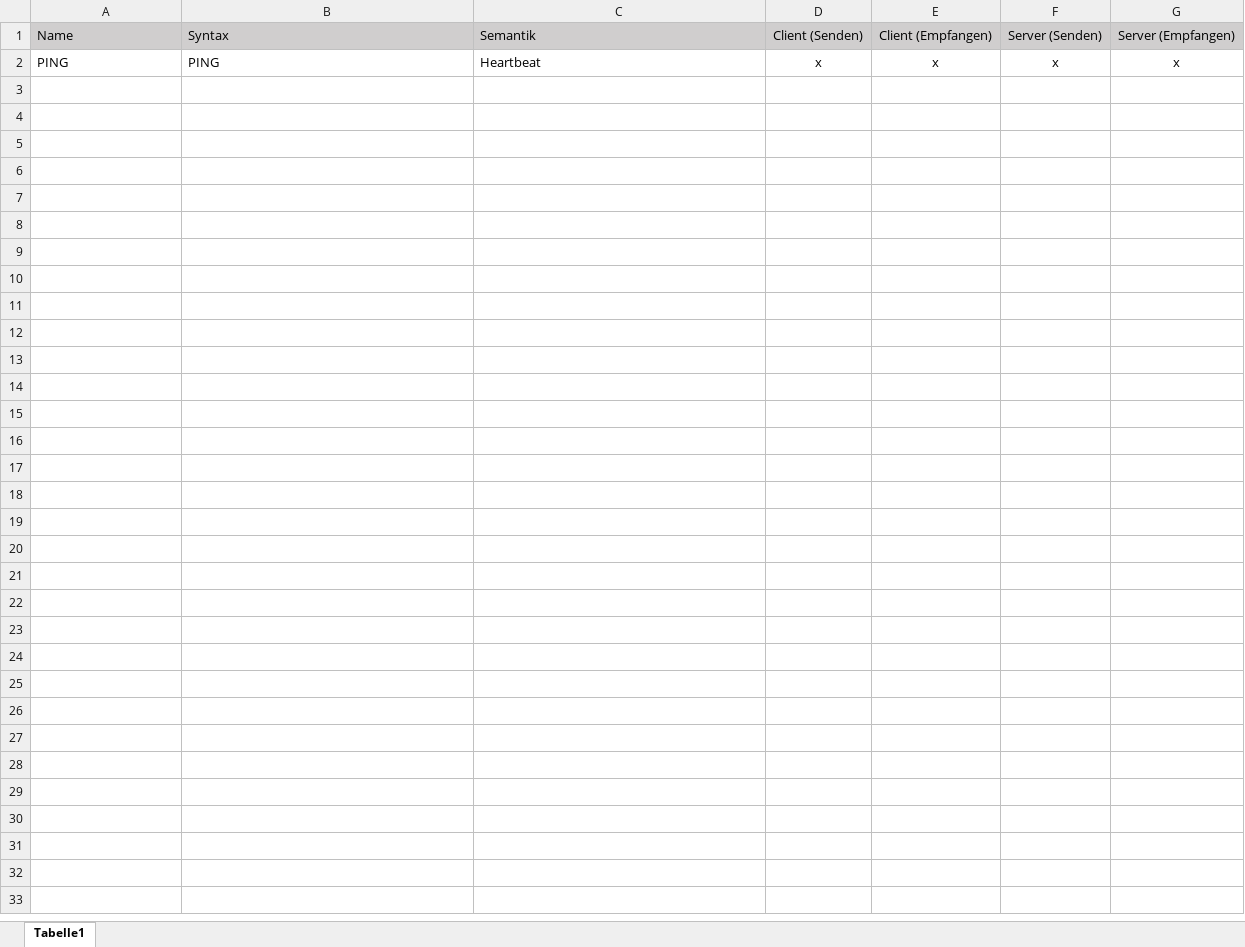
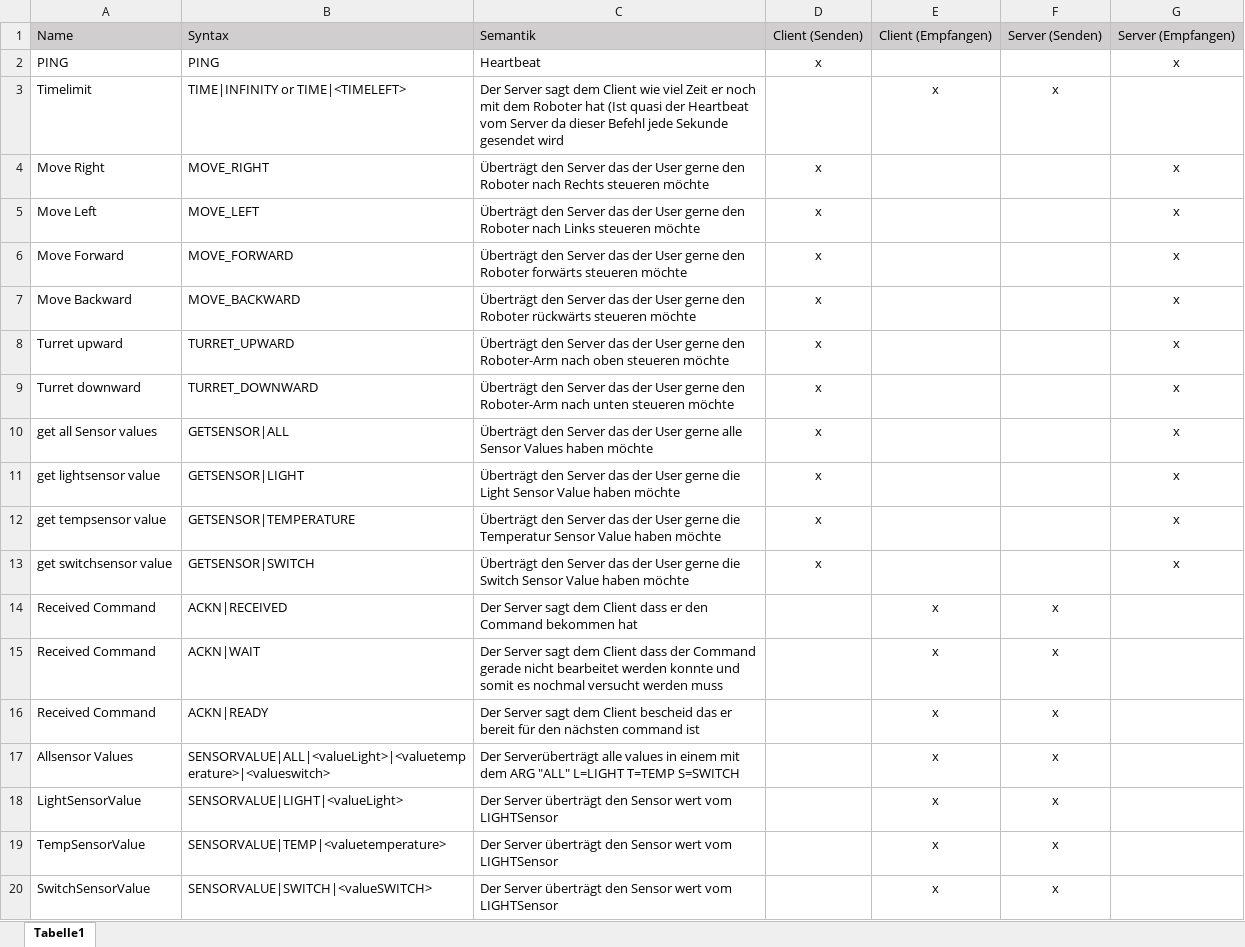
Before and after one commit to zusuck/SchulProjekt, an Excel workbook: Programmierer/Client-Server Protokoll.xlsx, sheet Tabelle1, drawn as a sheet; values as stored, in another font and other column widths than the file's, no borders; conditional formats not drawn; the diff names each change by its address in the sheet, - before the commit and + after, or states it on an @@ line.

Commit message:
Protkoll vervollständigt
Ich habe ausserdem die vorgebenen Befehle habe ich verändert

```diff
--- a/Programmierer/Client-Server Protokoll.xlsx (sheet Tabelle1)
+++ b/Programmierer/Client-Server Protokoll.xlsx (sheet Tabelle1)
-E2: x
+E2: (empty)
-F2: x
+F2: (empty)
+row 3: Timelimit | TIME|INFINITY or TIME|<TIMELEFT> | Der Server sagt dem Client wie viel Zeit er noch mit dem Roboter hat (Ist quasi der Heartbeat vom Server da dieser Befehl jede Sekunde gesendet wird |  | x | x
+row 4: Move Right | MOVE_RIGHT | Überträgt den Server das der User gerne den Roboter nach Rechts steueren möchte | x |  |  | x
+row 5: Move Left | MOVE_LEFT | Überträgt den Server das der User gerne den Roboter nach Links steueren möchte | x |  |  | x
+row 6: Move Forward | MOVE_FORWARD | Überträgt den Server das der User gerne den Roboter forwärts steueren möchte | x |  |  | x
+row 7: Move Backward | MOVE_BACKWARD | Überträgt den Server das der User gerne den Roboter rückwärts steueren möchte | x |  |  | x
+row 8: Turret upward | TURRET_UPWARD | Überträgt den Server das der User gerne den Roboter-Arm nach oben steueren möchte | x |  |  | x
+row 9: Turret downward | TURRET_DOWNWARD | Überträgt den Server das der User gerne den Roboter-Arm nach unten steueren möchte | x |  |  | x
+row 10: get all Sensor values | GETSENSOR|ALL | Überträgt den Server das der User gerne alle Sensor Values haben möchte | x |  |  | x
+row 11: get lightsensor value | GETSENSOR|LIGHT | Überträgt den Server das der User gerne die Light Sensor Value haben möchte | x |  |  | x
+row 12: get tempsensor value | GETSENSOR|TEMPERATURE | Überträgt den Server das der User gerne die Temperatur Sensor Value haben möchte | x |  |  | x
+row 13: get switchsensor value | GETSENSOR|SWITCH | Überträgt den Server das der User gerne die Switch Sensor Value haben möchte | x |  |  | x
+row 14: Received Command | ACKN|RECEIVED | Der Server sagt dem Client dass er den Command bekommen hat |  | x | x
+row 15: Received Command | ACKN|WAIT | Der Server sagt dem Client dass der Command gerade nicht bearbeitet werden konnte und somit es nochmal versucht werden muss |  | x | x
+row 16: Received Command | ACKN|READY | Der Server sagt dem Client bescheid das er bereit für den nächsten command ist |  | x | x
+row 17: Allsensor Values | SENSORVALUE|ALL|<valueLight>|<valuetemperature>|<valueswitch> | Der Serverüberträgt alle values in einem mit dem ARG "ALL" L=LIGHT T=TEMP S=SWITCH |  | x | x
+row 18: LightSensorValue | SENSORVALUE|LIGHT|<valueLight> | Der Server überträgt den Sensor wert vom LIGHTSensor |  | x | x
+row 19: TempSensorValue | SENSORVALUE|TEMP|<valuetemperature> | Der Server überträgt den Sensor wert vom LIGHTSensor |  | x | x
+row 20: SwitchSensorValue | SENSORVALUE|SWITCH|<valueSWITCH> | Der Server überträgt den Sensor wert vom LIGHTSensor |  | x | x
```
